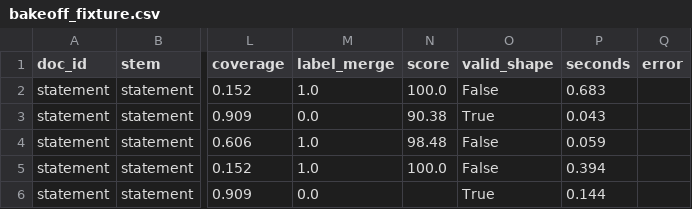
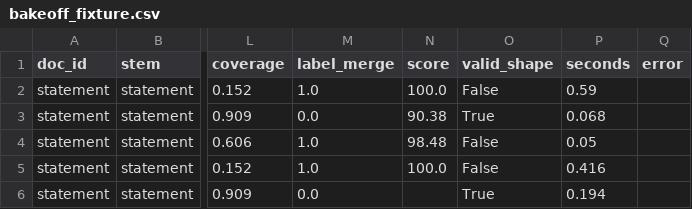
Before and after one commit to BigDataIA-Fall-26-Team-1/lantern, a CSV file: reports/evidence/bakeoff_fixture.csv, drawn as a sheet; only a part is shown, gaps mark what is left out; the diff names each change by its address in the sheet, - before the commit and + after, or states it on an @@ line.

```diff
--- a/reports/evidence/bakeoff_fixture.csv
+++ b/reports/evidence/bakeoff_fixture.csv
-P2 (seconds): 0.683
+P2 (seconds): 0.59
-P3 (seconds): 0.043
+P3 (seconds): 0.068
-P4 (seconds): 0.059
+P4 (seconds): 0.05
-P5 (seconds): 0.394
+P5 (seconds): 0.416
-P6 (seconds): 0.144
+P6 (seconds): 0.194
```
Also changed, not shown: reports/evidence/tables_log_fixture.csv, 3 other files.
